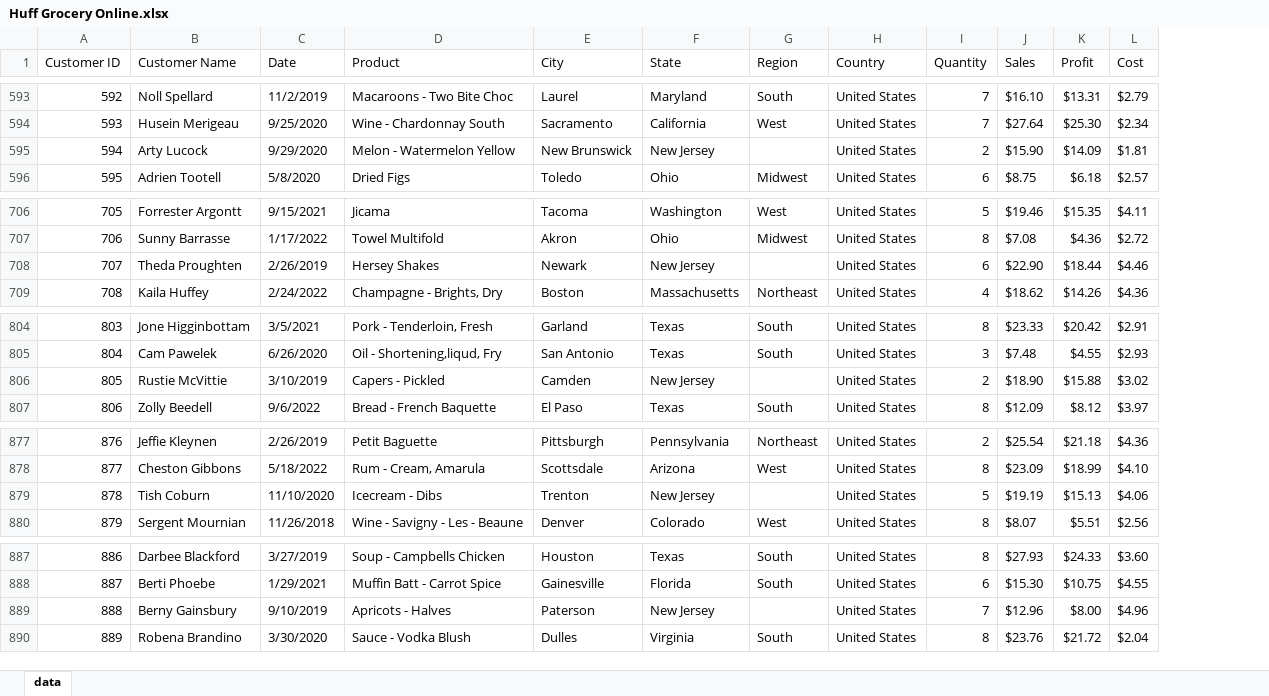
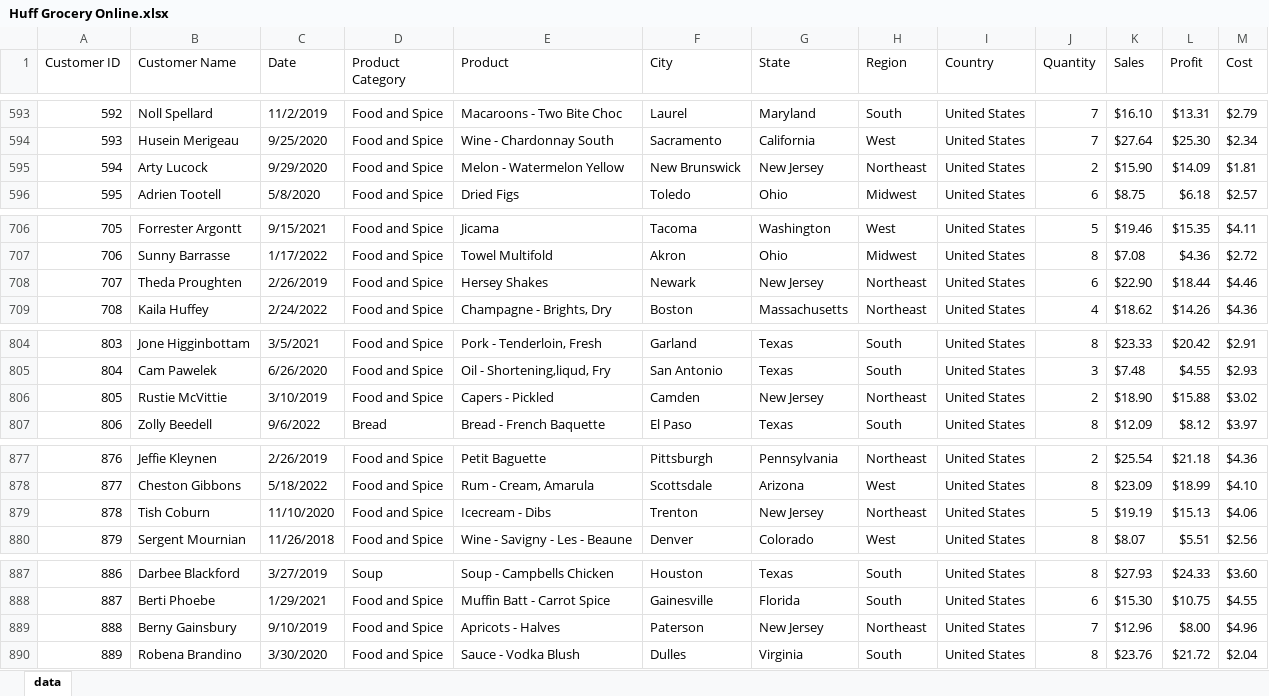
Before and after one commit to carlhufftech/YouTube, an Excel workbook: Huff Grocery Online.xlsx, sheet data, drawn as a sheet; only a part is shown, gaps mark what is left out; values as stored, in another font and other column widths than the file's, no borders; table styles not drawn; addresses are those after the commit; the diff covers the shown part only; the diff names each change by its address in the sheet, - before the commit and + after, or states it on an @@ line.

```diff
--- a/Huff Grocery Online.xlsx (sheet data)
+++ b/Huff Grocery Online.xlsx (sheet data)
+column D (Product Category), rows 593-596: all Food and Spice; rows 706-709: all Food and Spice; rows 804-807: Food and Spice | Food and Spice | Food and Spice | Bread; rows 877-880: all Food and Spice; rows 887-890: Soup | Food and Spice | Food and Spice | Food and Spice
-H595 (Region): (empty)
+H595 (Region): Northeast
-H708 (Region): (empty)
+H708 (Region): Northeast
-H806 (Region): (empty)
+H806 (Region): Northeast
-H879 (Region): (empty)
+H879 (Region): Northeast
-H889 (Region): (empty)
+H889 (Region): Northeast
```
Also changed, not shown: 15 edited cells elsewhere in this sheet.
